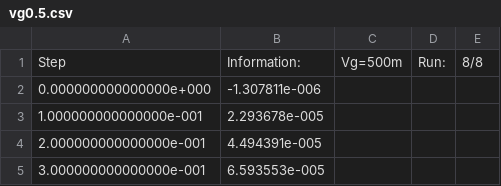
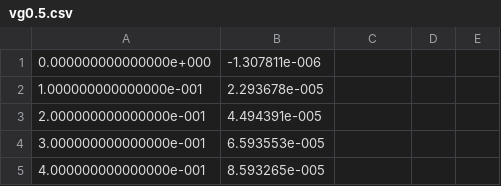
Before and after one commit to LAICACHAMPION/TC_TP6, a CSV file: Ej1/Mediciones/Simulaciones_jfet/vg0.5.csv, drawn as a sheet; only a part is shown; the shorter side is filled out with more unchanged rows; the diff names each change by its address in the sheet, - before the commit and + after, or states it on an @@ line.

```diff
--- a/Ej1/Mediciones/Simulaciones_jfet/vg0.5.csv
+++ b/Ej1/Mediciones/Simulaciones_jfet/vg0.5.csv
-row 1: Step | Information: | Vg=500m | Run: | 8/8
```
Also changed, not shown: Ej1/Mediciones/Simulaciones_jfet/vg-0.5.csv, Ej1/Mediciones/Simulaciones_jfet/vg-1.5.csv, 11 other files.
